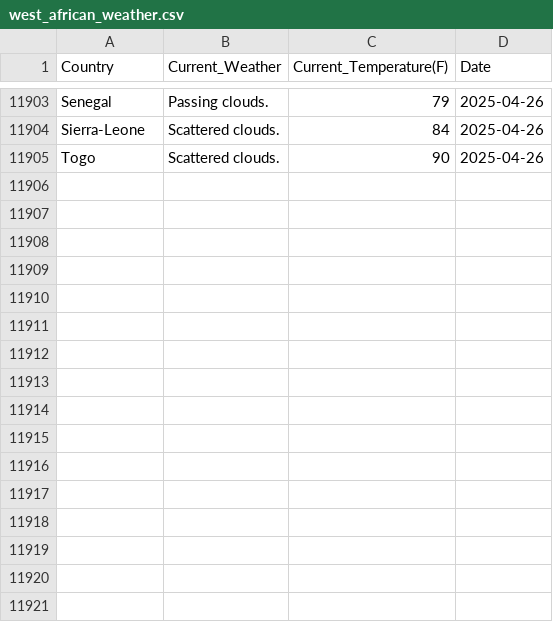
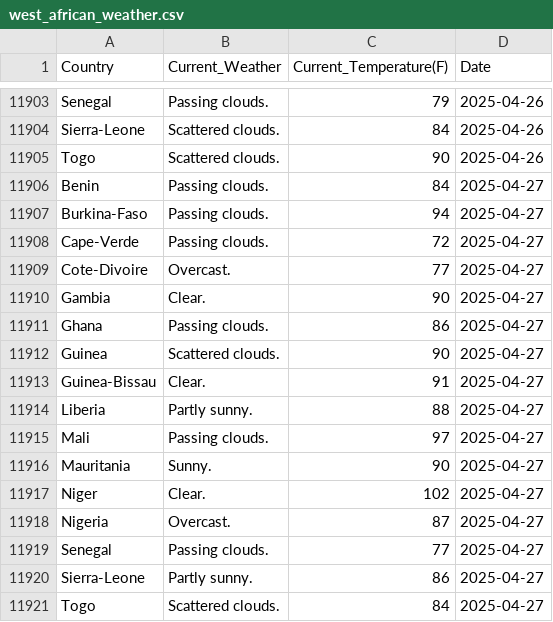
Before and after one commit to Kola-Ademola/Weather_web_Scraper, a CSV file: west_african_weather.csv, drawn as a sheet; only a part is shown, gaps mark what is left out; the diff names each change by its address in the sheet, - before the commit and + after, or states it on an @@ line.

```diff
--- a/west_african_weather.csv
+++ b/west_african_weather.csv
+row 11906: Benin | Passing clouds. | 84 | 2025-04-27
+row 11907: Burkina-Faso | Passing clouds. | 94 | 2025-04-27
+row 11908: Cape-Verde | Passing clouds. | 72 | 2025-04-27
+row 11909: Cote-Divoire | Overcast. | 77 | 2025-04-27
+row 11910: Gambia | Clear. | 90 | 2025-04-27
+row 11911: Ghana | Passing clouds. | 86 | 2025-04-27
+row 11912: Guinea | Scattered clouds. | 90 | 2025-04-27
+row 11913: Guinea-Bissau | Clear. | 91 | 2025-04-27
+row 11914: Liberia | Partly sunny. | 88 | 2025-04-27
+row 11915: Mali | Passing clouds. | 97 | 2025-04-27
+row 11916: Mauritania | Sunny. | 90 | 2025-04-27
+row 11917: Niger | Clear. | 102 | 2025-04-27
+row 11918: Nigeria | Overcast. | 87 | 2025-04-27
+row 11919: Senegal | Passing clouds. | 77 | 2025-04-27
+row 11920: Sierra-Leone | Partly sunny. | 86 | 2025-04-27
+row 11921: Togo | Scattered clouds. | 84 | 2025-04-27
```
Also changed, not shown: 1 other file.
